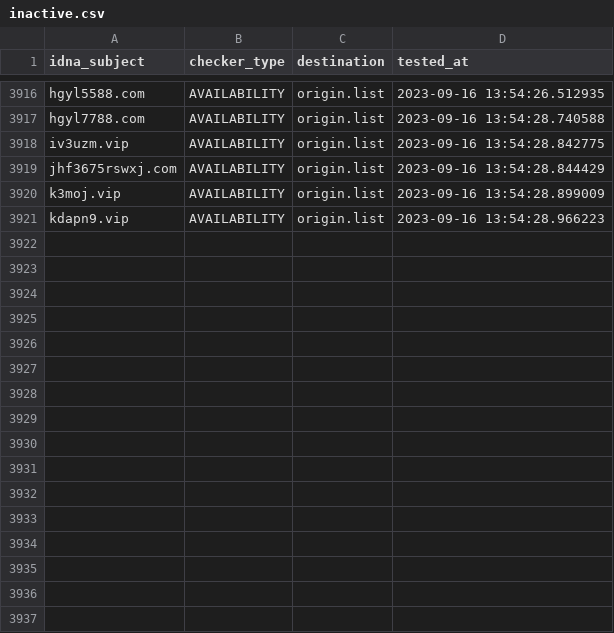
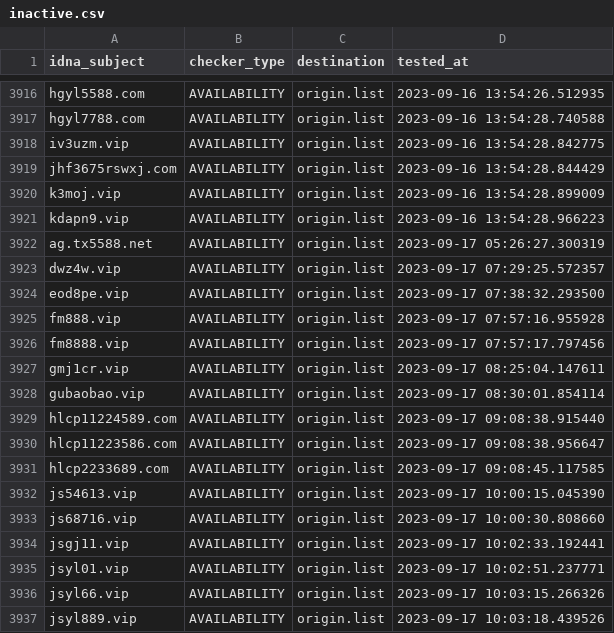
Before and after one commit to bigdargon/hostsVN-gambling-02-dead-hosts, a CSV file: .pyfunceble/inactive.csv, drawn as a sheet; only a part is shown, gaps mark what is left out.

```diff
--- a/.pyfunceble/inactive.csv
+++ b/.pyfunceble/inactive.csv
@@ -3921 +3921,17 @@ k3moj.vip,AVAILABILITY,origin.list,2023-09-16 13:54:28.899009
 kdapn9.vip,AVAILABILITY,origin.list,2023-09-16 13:54:28.966223
+ag.tx5588.net,AVAILABILITY,origin.list,2023-09-17 05:26:27.300319
+dwz4w.vip,AVAILABILITY,origin.list,2023-09-17 07:29:25.572357
+eod8pe.vip,AVAILABILITY,origin.list,2023-09-17 07:38:32.293500
+fm888.vip,AVAILABILITY,origin.list,2023-09-17 07:57:16.955928
+fm8888.vip,AVAILABILITY,origin.list,2023-09-17 07:57:17.797456
+gmj1cr.vip,AVAILABILITY,origin.list,2023-09-17 08:25:04.147611
+gubaobao.vip,AVAILABILITY,origin.list,2023-09-17 08:30:01.854114
+hlcp11224589.com,AVAILABILITY,origin.list,2023-09-17 09:08:38.915440
+hlcp11223586.com,AVAILABILITY,origin.list,2023-09-17 09:08:38.956647
+hlcp2233689.com,AVAILABILITY,origin.list,2023-09-17 09:08:45.117585
+js54613.vip,AVAILABILITY,origin.list,2023-09-17 10:00:15.045390
+js68716.vip,AVAILABILITY,origin.list,2023-09-17 10:00:30.808660
+jsgj11.vip,AVAILABILITY,origin.list,2023-09-17 10:02:33.192441
+jsyl01.vip,AVAILABILITY,origin.list,2023-09-17 10:02:51.237771
+jsyl66.vip,AVAILABILITY,origin.list,2023-09-17 10:03:15.266326
+jsyl889.vip,AVAILABILITY,origin.list,2023-09-17 10:03:18.439526
```
Also changed, not shown: 18 other files.
